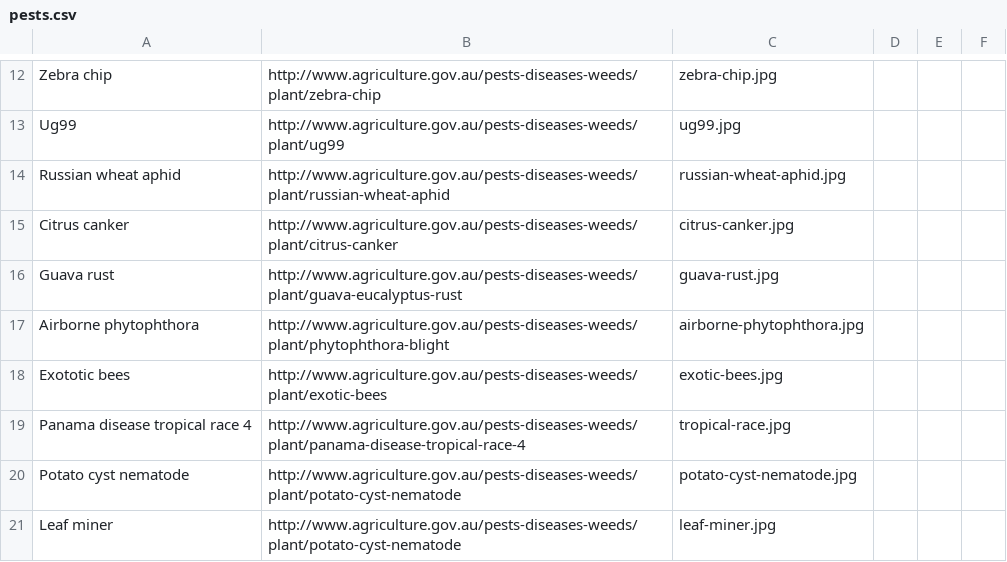
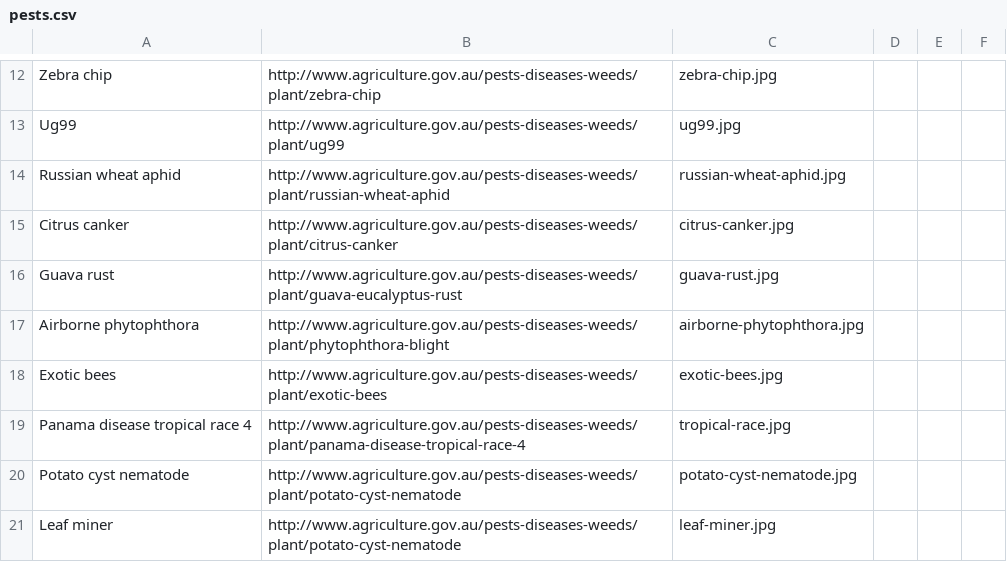
Before and after one commit to Selfassi/CEBRA, a CSV file: data/pests.csv, drawn as a sheet; only a part is shown, gaps mark what is left out.

```diff
--- a/data/pests.csv
+++ b/data/pests.csv
@@ -17,3 +17,3 @@ Guava rust,http://www.agriculture.gov.au/pests-diseases-weeds/plant/guava-eucaly
 Airborne phytophthora,http://www.agriculture.gov.au/pests-diseases-weeds/plant/phytophthora-blight,airborne-phytophthora.jpg,,,
-Exototic bees,http://www.agriculture.gov.au/pests-diseases-weeds/plant/exotic-bees,exotic-bees.jpg,,,
+Exotic bees,http://www.agriculture.gov.au/pests-diseases-weeds/plant/exotic-bees,exotic-bees.jpg,,,
 Panama disease tropical race 4,http://www.agriculture.gov.au/pests-diseases-weeds/plant/panama-disease-tropical-race-4,tropical-race.jpg,,,
```
Also changed, not shown: 2 other files.
